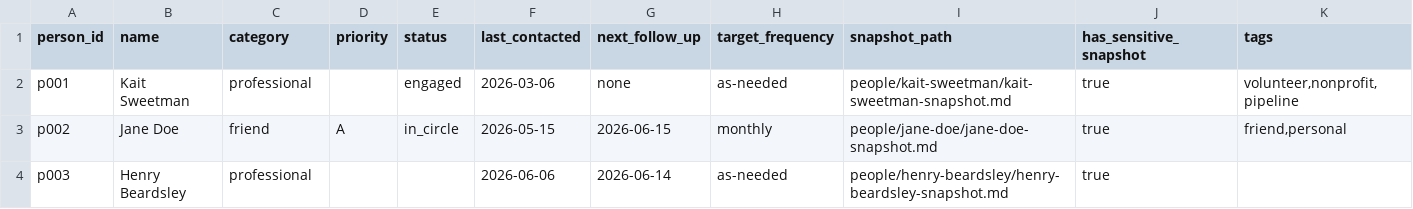
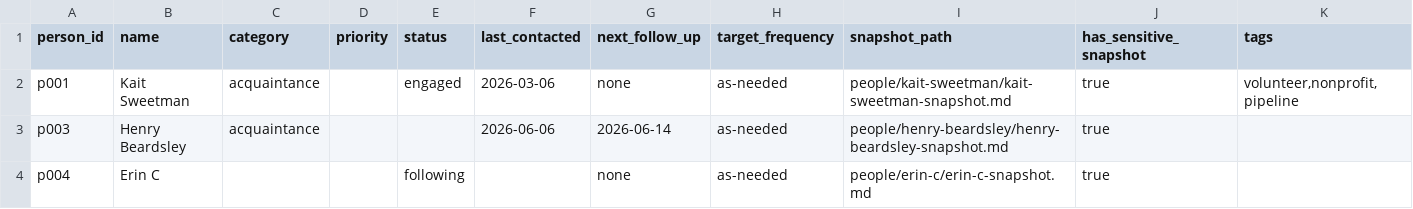
Before and after one commit to SteveFroehlich/my-files, a CSV file: people/people-index.csv, drawn as a sheet.

Commit message:
- added some people - changed the required fields for adding people

```diff
--- a/people/people-index.csv
+++ b/people/people-index.csv
@@ -1,4 +1,4 @@
 person_id,name,category,priority,status,last_contacted,next_follow_up,target_frequency,snapshot_path,has_sensitive_snapshot,tags
-p001,Kait Sweetman,professional,,engaged,2026-03-06,none,as-needed,people/kait-sweetman/kait-sweetman-snapshot.md,true,"volunteer,nonprofit,pipeline"
-p002,Jane Doe,friend,A,in_circle,2026-05-15,2026-06-15,monthly,people/jane-doe/jane-doe-snapshot.md,true,"friend,personal"
-p003,Henry Beardsley,professional,,,2026-06-06,2026-06-14,as-needed,people/henry-beardsley/henry-beardsley-snapshot.md,true,
+p001,Kait Sweetman,acquaintance,,engaged,2026-03-06,none,as-needed,people/kait-sweetman/kait-sweetman-snapshot.md,true,"volunteer,nonprofit,pipeline"
+p003,Henry Beardsley,acquaintance,,,2026-06-06,2026-06-14,as-needed,people/henry-beardsley/henry-beardsley-snapshot.md,true,
+p004,Erin C,,,following,,none,as-needed,people/erin-c/erin-c-snapshot.md,true,
```
Also changed, not shown: 7 other files.
